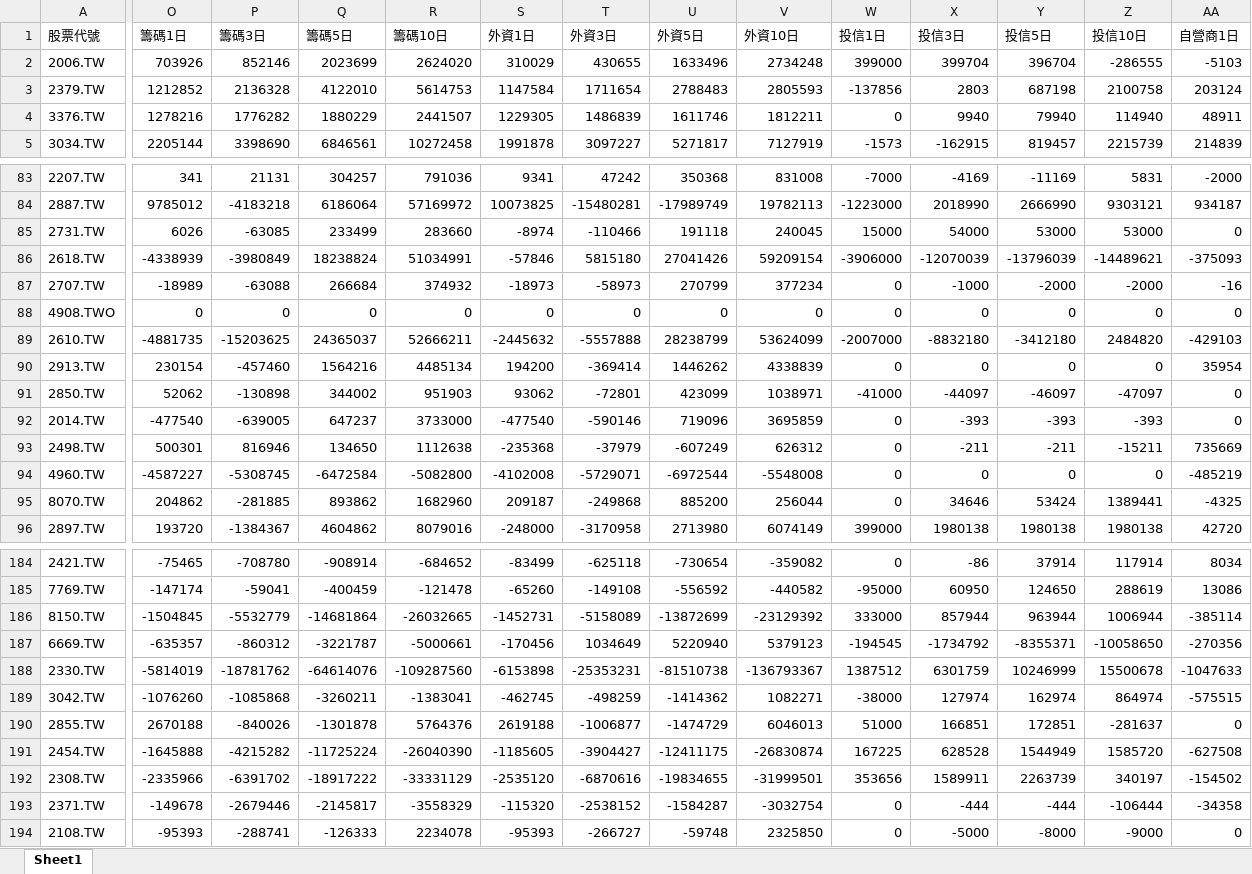
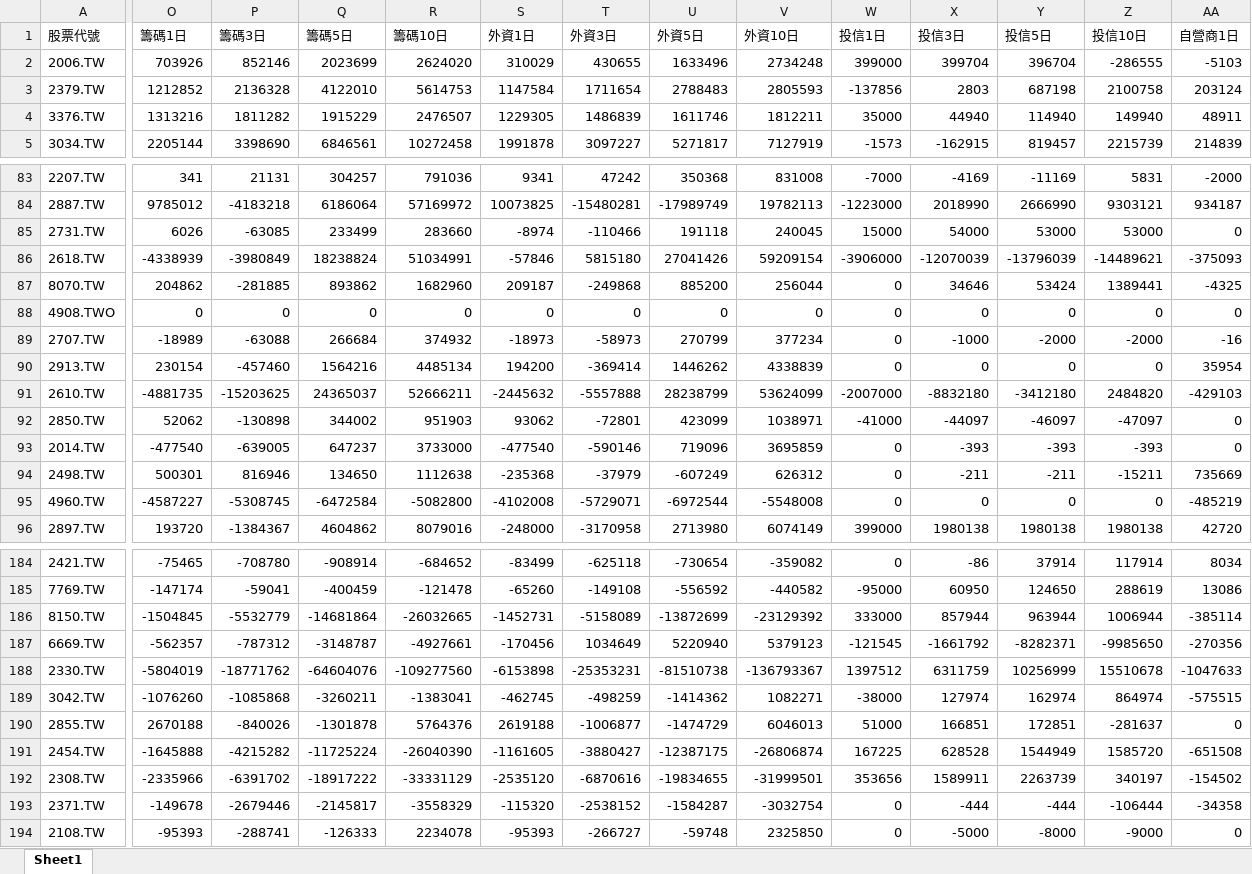
Before and after one commit to Ssophy-808/DeepTrend, an Excel workbook: output/stock_analysis_result.xlsx, sheet Sheet1, drawn as a sheet; only a part is shown, gaps mark what is left out; values as stored, in another font and other column widths than the file's, no borders; removed rows and columns are numbered as before the commit, all else as after; rows hold the shown columns only; the diff covers the shown part only; the diff names each change by its address in the sheet, - before the commit and + after, or states it on an @@ line.

```diff
--- a/output/stock_analysis_result.xlsx (sheet Sheet1)
+++ b/output/stock_analysis_result.xlsx (sheet Sheet1)
-O4 (籌碼1日): 1278216
+O4 (籌碼1日): 1313216
-P4 (籌碼3日): 1776282
+P4 (籌碼3日): 1811282
-Q4 (籌碼5日): 1880229
+Q4 (籌碼5日): 1915229
-R4 (籌碼10日): 2441507
+R4 (籌碼10日): 2476507
-W4 (投信1日): 0
+W4 (投信1日): 35000
-X4 (投信3日): 9940
+X4 (投信3日): 44940
-Y4 (投信5日): 79940
+Y4 (投信5日): 114940
-Z4 (投信10日): 114940
+Z4 (投信10日): 149940
+row 87: 8070.TW | 204862 | -281885 | 893862 | 1682960 | 209187 | -249868 | 885200 | 256044 | 0 | 34646 | 53424 | 1389441 | -4325
-row 95: 8070.TW | 204862 | -281885 | 893862 | 1682960 | 209187 | -249868 | 885200 | 256044 | 0 | 34646 | 53424 | 1389441 | -4325
-O187 (籌碼1日): -635357
+O187 (籌碼1日): -562357
-P187 (籌碼3日): -860312
+P187 (籌碼3日): -787312
-Q187 (籌碼5日): -3221787
+Q187 (籌碼5日): -3148787
-R187 (籌碼10日): -5000661
+R187 (籌碼10日): -4927661
-W187 (投信1日): -194545
+W187 (投信1日): -121545
-X187 (投信3日): -1734792
+X187 (投信3日): -1661792
-Y187 (投信5日): -8355371
+Y187 (投信5日): -8282371
-Z187 (投信10日): -10058650
+Z187 (投信10日): -9985650
-O188 (籌碼1日): -5814019
+O188 (籌碼1日): -5804019
-P188 (籌碼3日): -18781762
+P188 (籌碼3日): -18771762
-Q188 (籌碼5日): -64614076
+Q188 (籌碼5日): -64604076
-R188 (籌碼10日): -109287560
+R188 (籌碼10日): -109277560
-W188 (投信1日): 1387512
+W188 (投信1日): 1397512
-X188 (投信3日): 6301759
+X188 (投信3日): 6311759
-Y188 (投信5日): 10246999
+Y188 (投信5日): 10256999
-Z188 (投信10日): 15500678
+Z188 (投信10日): 15510678
-S191 (外資1日): -1185605
+S191 (外資1日): -1161605
-T191 (外資3日): -3904427
+T191 (外資3日): -3880427
-U191 (外資5日): -12411175
+U191 (外資5日): -12387175
-V191 (外資10日): -26830874
+V191 (外資10日): -26806874
-AA191 (自營商1日): -627508
+AA191 (自營商1日): -651508
```
Also changed, not shown: 51 edited cells elsewhere in this sheet, output/universe_analysis_result.xlsx, 3 other files.
